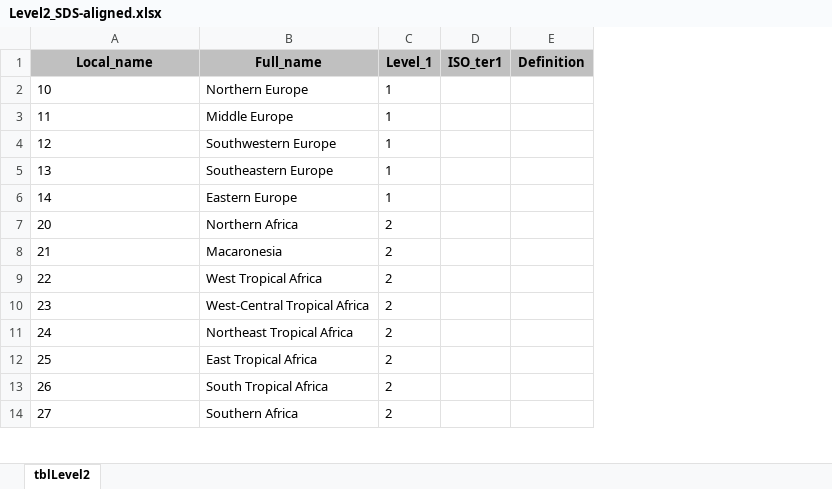
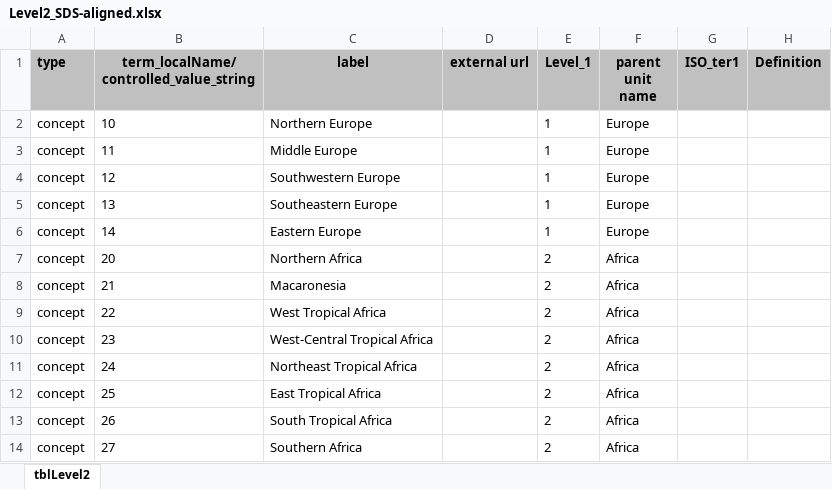
Before and after one commit to tdwg/geoschemes, an Excel workbook: terrestrial/Towards_SDS/Level2_SDS-aligned.xlsx, sheet tblLevel2, drawn as a sheet; only a part is shown; values as stored, in another font and other column widths than the file's, no borders; addresses are those after the commit; ↵ is a line break in a cell; the diff names each change by its address in the sheet, - before the commit and + after, or states it on an @@ line.

```diff
--- a/terrestrial/Towards_SDS/Level2_SDS-aligned.xlsx (sheet tblLevel2)
+++ b/terrestrial/Towards_SDS/Level2_SDS-aligned.xlsx (sheet tblLevel2)
+column A (type), rows 2-14: all concept
+column D (external url), empty
+column F (parent unit name), rows 2-14: Europe | Europe | Europe | Europe | Europe | Africa | Africa | Africa | Africa | Africa | Africa | Africa | Africa
-B1: Local_name
+B1: term_localName/ ↵ controlled_value_string
-C1: Full_name
+C1: label
```
Also changed, not shown: terrestrial/Towards_SDS/Level1_SDS-aligned.xlsx, terrestrial/Towards_SDS/Level3_SDS-aligned.xlsx, 1 other file.
